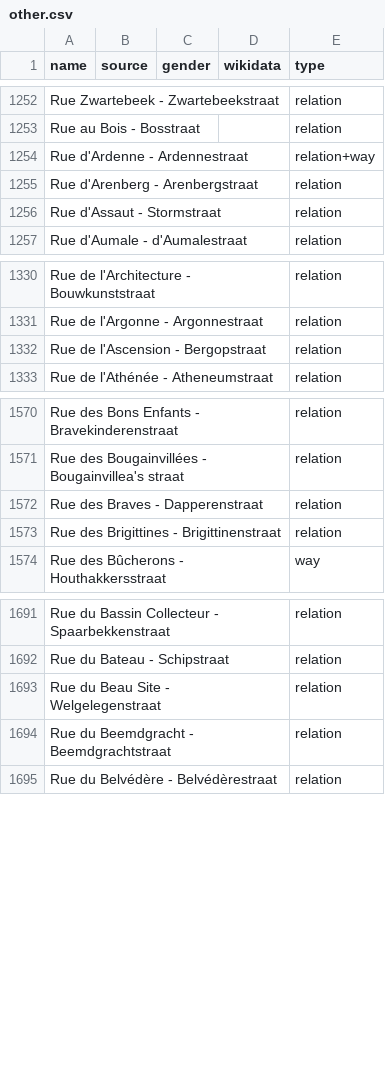
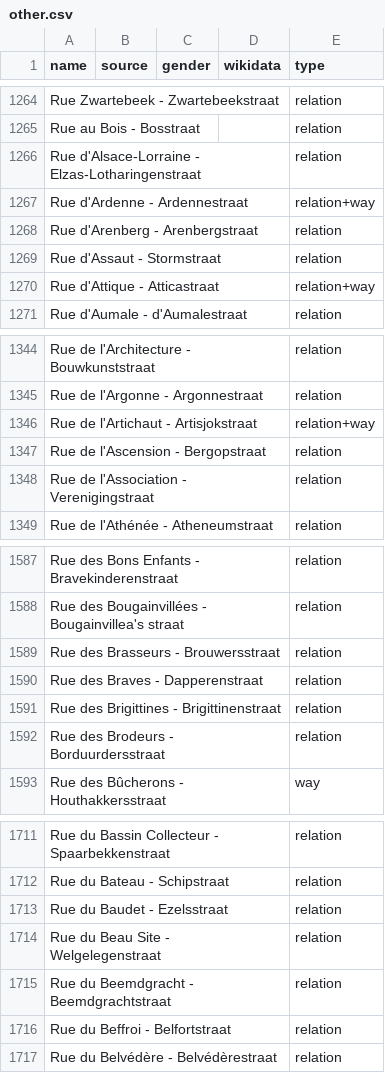
Before and after one commit to EqualStreetNames/equalstreetnames-brussels, a CSV file: data/other.csv, drawn as a sheet; only a part is shown, gaps mark what is left out; the diff covers the shown part only; the diff names each change by its address in the sheet, - before the commit and + after, or states it on an @@ line.

```diff
--- a/data/other.csv
+++ b/data/other.csv
+row 1266: Rue d'Alsace-Lorraine - Elzas-Lotharingenstraat |  |  |  | relation
+row 1270: Rue d'Attique - Atticastraat |  |  |  | relation+way
+row 1346: Rue de l'Artichaut - Artisjokstraat |  |  |  | relation+way
+row 1348: Rue de l'Association - Verenigingstraat |  |  |  | relation
+row 1589: Rue des Brasseurs - Brouwersstraat |  |  |  | relation
+row 1592: Rue des Brodeurs - Borduurdersstraat |  |  |  | relation
+row 1713: Rue du Baudet - Ezelsstraat |  |  |  | relation
+row 1716: Rue du Beffroi - Belfortstraat |  |  |  | relation
```
Also changed, not shown: 21 added rows elsewhere in this file, data/gender.csv, 3 other files.
